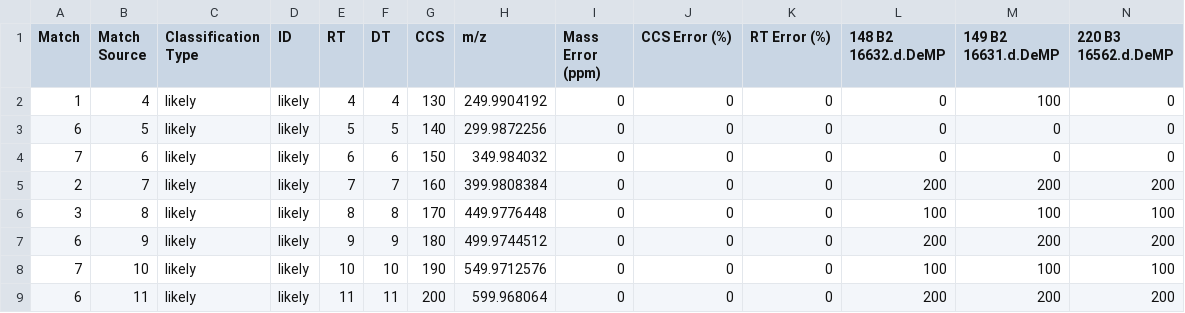
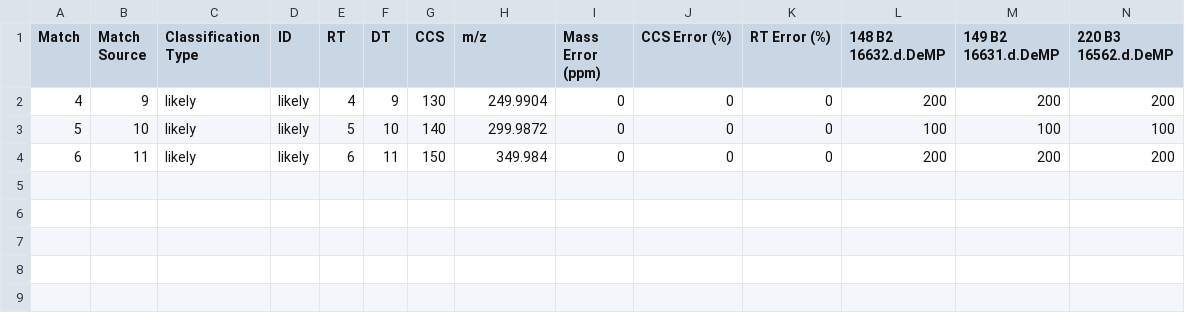
Before and after one commit to greg1d/PFAS-IMplementor-for-Mass-Spectrometry--PIMMS-, a CSV file: PIMMS v1.2/Data_output/PIMMS Processed Data set test.csv, drawn as a sheet.

```diff
--- a/PIMMS v1.2/Data_output/PIMMS Processed Data set test.csv
+++ b/PIMMS v1.2/Data_output/PIMMS Processed Data set test.csv
@@ -1,9 +1,4 @@
 Match,Match Source,Classification Type,ID,RT,DT,CCS,m/z,Mass Error (ppm),CCS Error (%),RT Error (%),148 B2 16632.d.DeMP, 149 B2 16631.d.DeMP, 220 B3 16562.d.DeMP
-1,4,likely,likely,4,4,130,249.9904192,0,0,0,0,100,0
-6,5,likely,likely,5,5,140,299.9872256,0,0,0,0,0,0
-7,6,likely,likely,6,6,150,349.984032,0,0,0,0,0,0
-2,7,likely,likely,7,7,160,399.9808384,0,0,0,200,200,200
-3,8,likely,likely,8,8,170,449.9776448,0,0,0,100,100,100
-6,9,likely,likely,9,9,180,499.9744512,0,0,0,200,200,200
-7,10,likely,likely,10,10,190,549.9712576,0,0,0,100,100,100
-6,11,likely,likely,11,11,200,599.968064,0,0,0,200,200,200
+4,9,likely,likely,4,9,130,249.9904,0,0,0,200,200,200
+5,10,likely,likely,5,10,140,299.9872,0,0,0,100,100,100
+6,11,likely,likely,6,11,150,349.984,0,0,0,200,200,200
```
Also changed, not shown: PIMMS v1.2/imported_libraries/Library test file 1.csv, stacked_df.csv, 1 other file.
